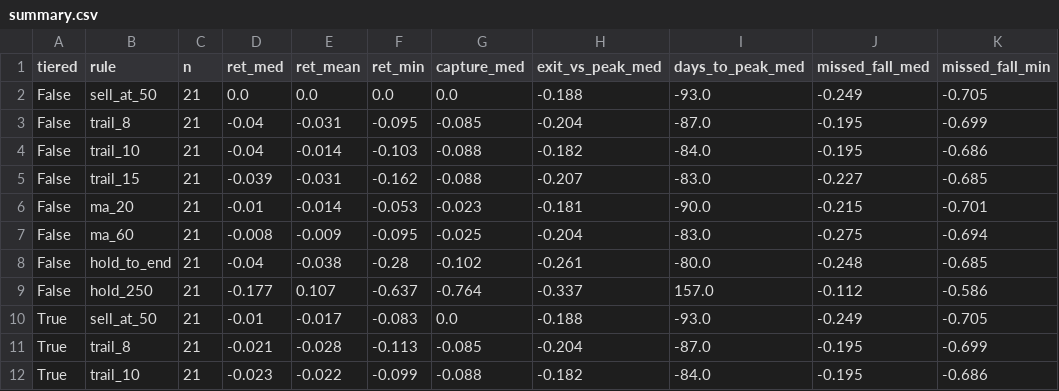
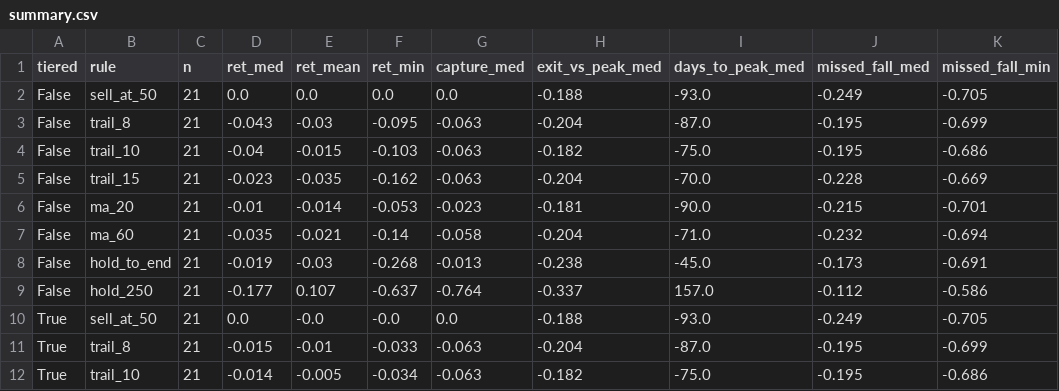
Before and after one commit to CareyPang/LPPL, a CSV file: reports/exit_rules_dev/summary.csv, drawn as a sheet; only a part is shown; the diff covers the shown part only.

```diff
--- a/reports/exit_rules_dev/summary.csv
+++ b/reports/exit_rules_dev/summary.csv
@@ -2,11 +2,11 @@ tiered,rule,n,ret_med,ret_mean,ret_min,capture_med,exit_vs_peak_med,days_to_peak
 False,sell_at_50,21,0.0,0.0,0.0,0.0,-0.188,-93.0,-0.249,-0.705
-False,trail_8,21,-0.04,-0.031,-0.095,-0.085,-0.204,-87.0,-0.195,-0.699
-False,trail_10,21,-0.04,-0.014,-0.103,-0.088,-0.182,-84.0,-0.195,-0.686
-False,trail_15,21,-0.039,-0.031,-0.162,-0.088,-0.207,-83.0,-0.227,-0.685
+False,trail_8,21,-0.043,-0.03,-0.095,-0.063,-0.204,-87.0,-0.195,-0.699
+False,trail_10,21,-0.04,-0.015,-0.103,-0.063,-0.182,-75.0,-0.195,-0.686
+False,trail_15,21,-0.023,-0.035,-0.162,-0.063,-0.204,-70.0,-0.228,-0.669
 False,ma_20,21,-0.01,-0.014,-0.053,-0.023,-0.181,-90.0,-0.215,-0.701
-False,ma_60,21,-0.008,-0.009,-0.095,-0.025,-0.204,-83.0,-0.275,-0.694
-False,hold_to_end,21,-0.04,-0.038,-0.28,-0.102,-0.261,-80.0,-0.248,-0.685
+False,ma_60,21,-0.035,-0.021,-0.14,-0.058,-0.204,-71.0,-0.232,-0.694
+False,hold_to_end,21,-0.019,-0.03,-0.268,-0.013,-0.238,-45.0,-0.173,-0.691
 False,hold_250,21,-0.177,0.107,-0.637,-0.764,-0.337,157.0,-0.112,-0.586
-True,sell_at_50,21,-0.01,-0.017,-0.083,0.0,-0.188,-93.0,-0.249,-0.705
-True,trail_8,21,-0.021,-0.028,-0.113,-0.085,-0.204,-87.0,-0.195,-0.699
-True,trail_10,21,-0.023,-0.022,-0.099,-0.088,-0.182,-84.0,-0.195,-0.686
+True,sell_at_50,21,0.0,-0.0,-0.0,0.0,-0.188,-93.0,-0.249,-0.705
+True,trail_8,21,-0.015,-0.01,-0.033,-0.063,-0.204,-87.0,-0.195,-0.699
+True,trail_10,21,-0.014,-0.005,-0.034,-0.063,-0.182,-75.0,-0.195,-0.686
```
Also changed, not shown: 2 added rows, 2 removed rows and 12 edited cells elsewhere in this file, reports/exit_rules_dev/episodes.csv, reports/exit_rules_dev/simulation.csv, 5 other files.
